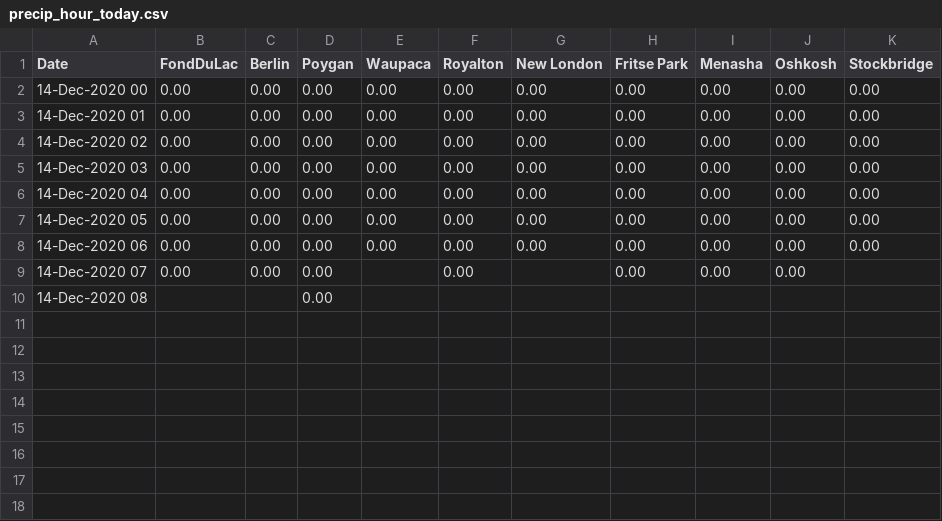
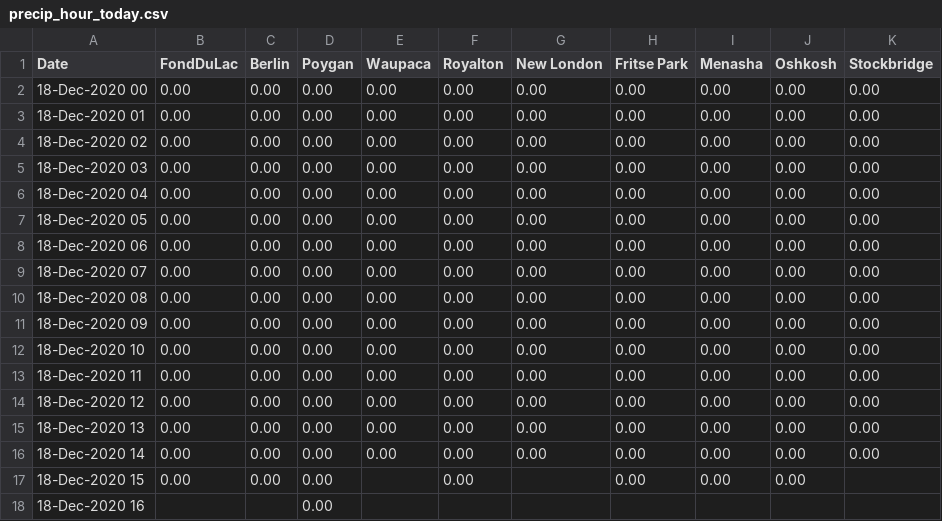
Before and after one commit to lrc-wc/lrc-wc.github.io, a CSV file: winnebago/precip-hour-today/precip_hour_today.csv, drawn as a sheet.

```diff
--- a/winnebago/precip-hour-today/precip_hour_today.csv
+++ b/winnebago/precip-hour-today/precip_hour_today.csv
@@ -1,10 +1,18 @@
 Date,FondDuLac,Berlin,Poygan,Waupaca,Royalton,New London,Fritse Park,Menasha,Oshkosh,Stockbridge
-14-Dec-2020 00,0.00,0.00,0.00,0.00,0.00,0.00,0.00,0.00,0.00,0.00
-14-Dec-2020 01,0.00,0.00,0.00,0.00,0.00,0.00,0.00,0.00,0.00,0.00
-14-Dec-2020 02,0.00,0.00,0.00,0.00,0.00,0.00,0.00,0.00,0.00,0.00
-14-Dec-2020 03,0.00,0.00,0.00,0.00,0.00,0.00,0.00,0.00,0.00,0.00
-14-Dec-2020 04,0.00,0.00,0.00,0.00,0.00,0.00,0.00,0.00,0.00,0.00
-14-Dec-2020 05,0.00,0.00,0.00,0.00,0.00,0.00,0.00,0.00,0.00,0.00
-14-Dec-2020 06,0.00,0.00,0.00,0.00,0.00,0.00,0.00,0.00,0.00,0.00
-14-Dec-2020 07,0.00,0.00,0.00, ,0.00, ,0.00,0.00,0.00,
-14-Dec-2020 08, , ,0.00, , , , , , ,
+18-Dec-2020 00,0.00,0.00,0.00,0.00,0.00,0.00,0.00,0.00,0.00,0.00
+18-Dec-2020 01,0.00,0.00,0.00,0.00,0.00,0.00,0.00,0.00,0.00,0.00
+18-Dec-2020 02,0.00,0.00,0.00,0.00,0.00,0.00,0.00,0.00,0.00,0.00
+18-Dec-2020 03,0.00,0.00,0.00,0.00,0.00,0.00,0.00,0.00,0.00,0.00
+18-Dec-2020 04,0.00,0.00,0.00,0.00,0.00,0.00,0.00,0.00,0.00,0.00
+18-Dec-2020 05,0.00,0.00,0.00,0.00,0.00,0.00,0.00,0.00,0.00,0.00
+18-Dec-2020 06,0.00,0.00,0.00,0.00,0.00,0.00,0.00,0.00,0.00,0.00
+18-Dec-2020 07,0.00,0.00,0.00,0.00,0.00,0.00,0.00,0.00,0.00,0.00
+18-Dec-2020 08,0.00,0.00,0.00,0.00,0.00,0.00,0.00,0.00,0.00,0.00
+18-Dec-2020 09,0.00,0.00,0.00,0.00,0.00,0.00,0.00,0.00,0.00,0.00
+18-Dec-2020 10,0.00,0.00,0.00,0.00,0.00,0.00,0.00,0.00,0.00,0.00
+18-Dec-2020 11,0.00,0.00,0.00,0.00,0.00,0.00,0.00,0.00,0.00,0.00
+18-Dec-2020 12,0.00,0.00,0.00,0.00,0.00,0.00,0.00,0.00,0.00,0.00
+18-Dec-2020 13,0.00,0.00,0.00,0.00,0.00,0.00,0.00,0.00,0.00,0.00
+18-Dec-2020 14,0.00,0.00,0.00,0.00,0.00,0.00,0.00,0.00,0.00,0.00
+18-Dec-2020 15,0.00,0.00,0.00, ,0.00, ,0.00,0.00,0.00,
+18-Dec-2020 16, , ,0.00, , , , , , ,
```
Also changed, not shown: 1 other file.
